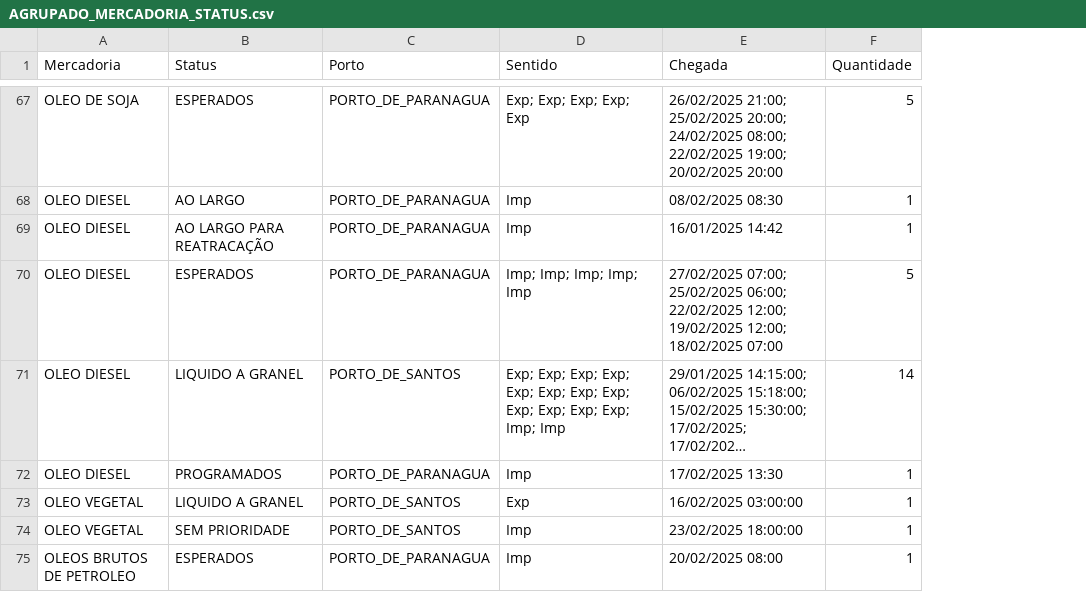
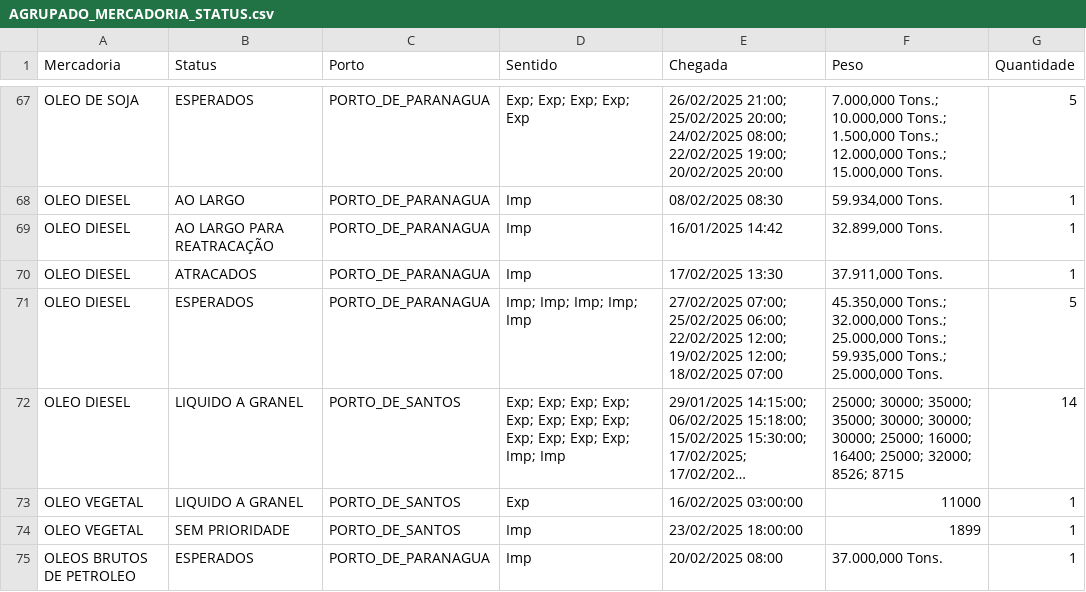
Before and after one commit to robertorozario/Veeries-test, a CSV file: data/silver/TOTAL/AGRUPADO_MERCADORIA_STATUS.csv, drawn as a sheet; only a part is shown, gaps mark what is left out; long unchanged cells end in …; removed rows and columns are numbered as before the commit, all else as after; the diff covers the shown part only; the diff names each change by its address in the sheet, - before the commit and + after, or states it on an @@ line.

```diff
--- a/data/silver/TOTAL/AGRUPADO_MERCADORIA_STATUS.csv
+++ b/data/silver/TOTAL/AGRUPADO_MERCADORIA_STATUS.csv
+column F (Peso), rows 67-69: 7.000,000 Tons.; 10.000,000 Tons.; 1.500,000 Tons.; 12.000,000 Tons.; 15.000,000 Tons. | 59.934,000 Tons. | 32.899,000 Tons.; rows 71-75: 45.350,000 Tons.; 32.000,000 Tons.; 25.000,000 Tons.; 59.935,000 Tons.; 25.000,000 Tons. | 25000; 30000; 35000; 35000; 30000; 30000; 30000; 25000; 16000; 16400; 25000; 32000; 8526; 8715 | 11000 | 1899 | 37.000,000 Tons.
+row 70: OLEO DIESEL | ATRACADOS | PORTO_DE_PARANAGUA | Imp | 17/02/2025 13:30 | 37.911,000 Tons. | 1
-row 72: OLEO DIESEL | PROGRAMADOS | PORTO_DE_PARANAGUA | Imp | 17/02/2025 13:30 | 1
```
Also changed, not shown: 2 added rows, 3 removed rows and 33 edited cells elsewhere in this file, data/silver/PORTO_DE_PARANAGUA/AGRUPADO_MERCADORIA_STATUS.csv, data/silver/PORTO_DE_PARANAGUA/AGRUPADO_SENTIDO.csv, 28 other files.
